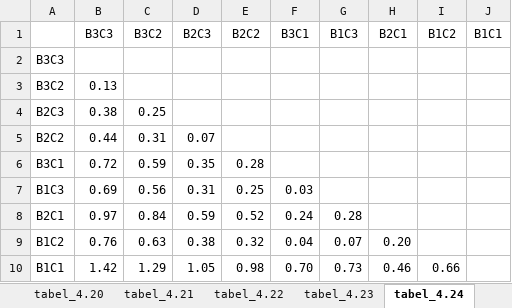
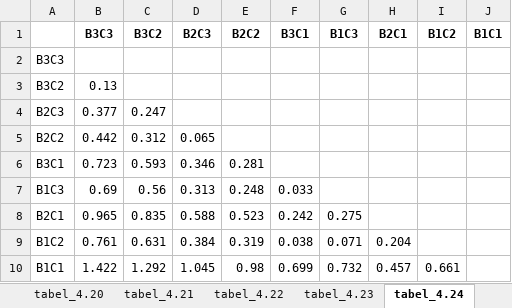
Before and after one commit to danaffani/New-folder-data, an Excel workbook: input/semua_tabel.xlsx, sheet tabel_4.24, drawn as a sheet; values as stored, in another font and other column widths than the file's, no borders; the diff names each change by its address in the sheet, - before the commit and + after, or states it on an @@ line.

```diff
--- a/input/semua_tabel.xlsx (sheet tabel_4.24)
+++ b/input/semua_tabel.xlsx (sheet tabel_4.24)
-B1:J1 bold: off
+B1:J1 bold: on
-B4 (B3C3): 0.38
+B4 (B3C3): 0.377
-C4 (B3C2): 0.25
+C4 (B3C2): 0.247
-B5 (B3C3): 0.44
+B5 (B3C3): 0.442
-C5 (B3C2): 0.31
+C5 (B3C2): 0.312
-D5 (B2C3): 0.07
+D5 (B2C3): 0.065
-B6 (B3C3): 0.72
+B6 (B3C3): 0.723
-C6 (B3C2): 0.59
+C6 (B3C2): 0.593
-D6 (B2C3): 0.35
+D6 (B2C3): 0.346
-E6 (B2C2): 0.28
+E6 (B2C2): 0.281
-D7 (B2C3): 0.31
+D7 (B2C3): 0.313
-E7 (B2C2): 0.25
+E7 (B2C2): 0.248
-F7 (B3C1): 0.03
+F7 (B3C1): 0.033
-B8 (B3C3): 0.97
+B8 (B3C3): 0.965
-C8 (B3C2): 0.84
+C8 (B3C2): 0.835
-D8 (B2C3): 0.59
+D8 (B2C3): 0.588
-E8 (B2C2): 0.52
+E8 (B2C2): 0.523
-F8 (B3C1): 0.24
+F8 (B3C1): 0.242
-G8 (B1C3): 0.28
+G8 (B1C3): 0.275
-B9 (B3C3): 0.76
+B9 (B3C3): 0.761
-C9 (B3C2): 0.63
+C9 (B3C2): 0.631
-D9 (B2C3): 0.38
+D9 (B2C3): 0.384
-E9 (B2C2): 0.32
+E9 (B2C2): 0.319
-F9 (B3C1): 0.04
+F9 (B3C1): 0.038
-G9 (B1C3): 0.07
+G9 (B1C3): 0.071
-H9 (B2C1): 0.20
+H9 (B2C1): 0.204
-B10 (B3C3): 1.42
+B10 (B3C3): 1.422
-C10 (B3C2): 1.29
+C10 (B3C2): 1.292
-D10 (B2C3): 1.05
+D10 (B2C3): 1.045
-F10 (B3C1): 0.70
+F10 (B3C1): 0.699
-G10 (B1C3): 0.73
+G10 (B1C3): 0.732
-H10 (B2C1): 0.46
+H10 (B2C1): 0.457
-I10 (B1C2): 0.66
+I10 (B1C2): 0.661
```
Also changed, not shown: sheet tabel_4.1, sheet tabel_4.18, sheet tabel_4.21, sheet tabel_4.6, sheet tabel_4.17, sheet tabel_4.20, 18 more sheets, output/nomor3_tambahan.xlsx, output/nomor8_tambahan.xlsx, 21 other files.
